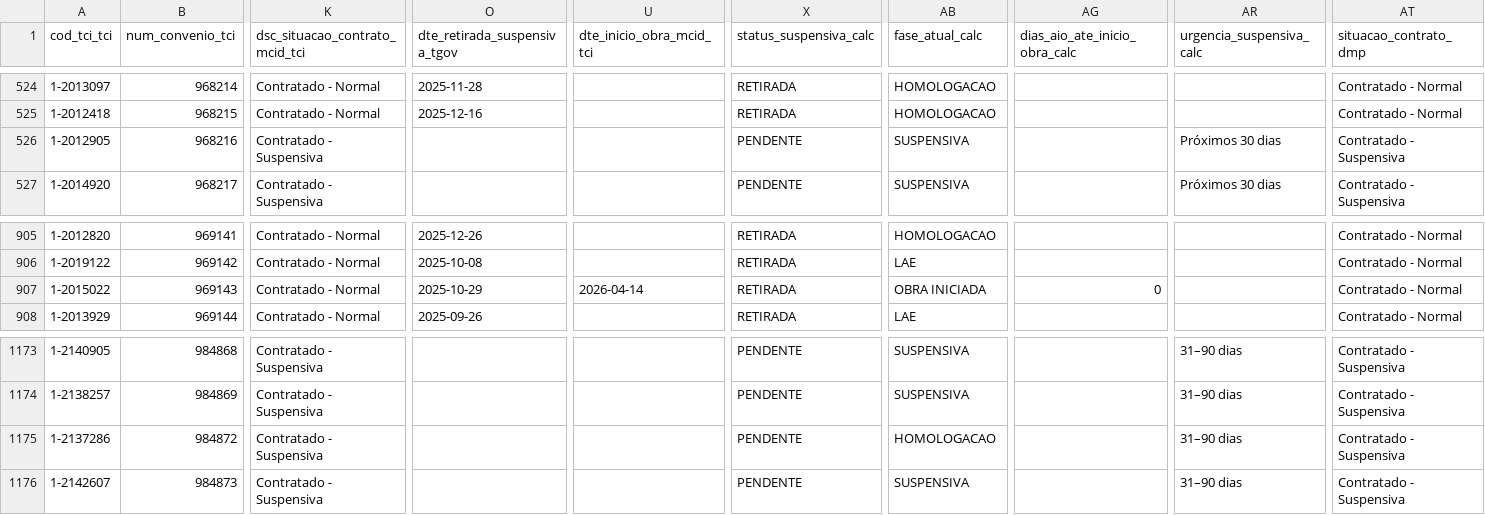
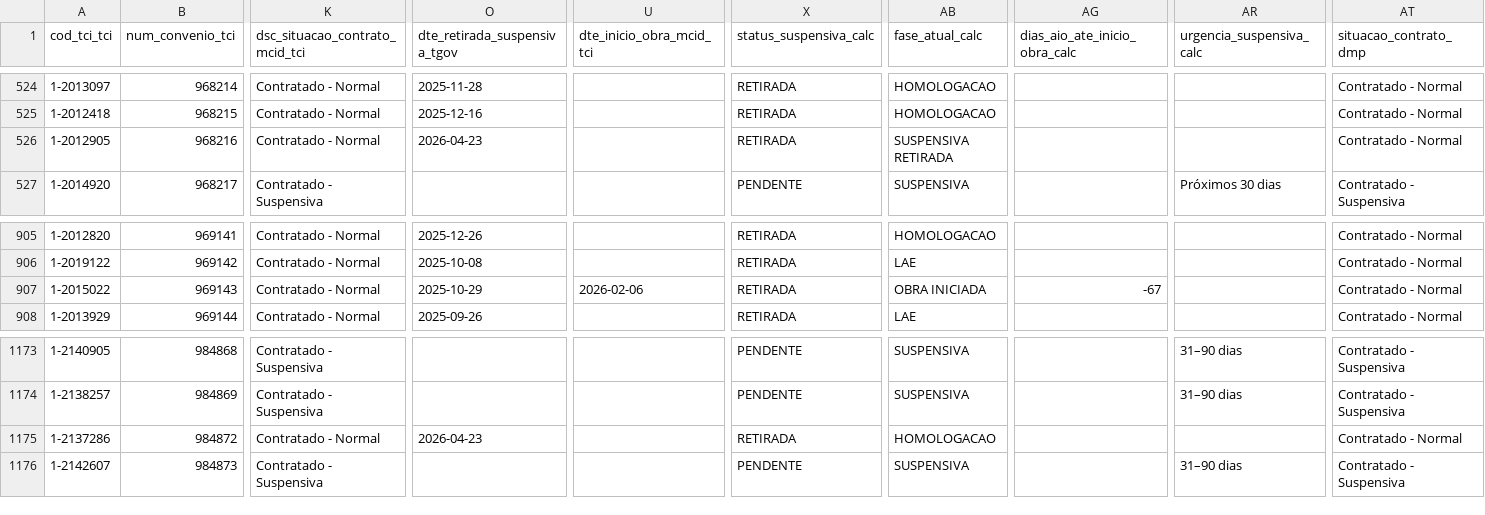
Before and after one commit to brunothiago/painel_dmp_pc32, a CSV file: data/historico/base_pc_32_2026-04-24.csv, drawn as a sheet; only a part is shown, gaps mark what is left out; the diff covers the shown part only; the diff names each change by its address in the sheet, - before the commit and + after, or states it on an @@ line.

Commit message:
Atualiza dados PC 32 — 2026-04-24

```diff
--- a/data/historico/base_pc_32_2026-04-24.csv
+++ b/data/historico/base_pc_32_2026-04-24.csv
-K526 (dsc_situacao_contrato_mcid_tci): Contratado - Suspensiva
+K526 (dsc_situacao_contrato_mcid_tci): Contratado - Normal
-O526 (dte_retirada_suspensiva_tgov): (empty)
+O526 (dte_retirada_suspensiva_tgov): 2026-04-23
-X526 (status_suspensiva_calc): PENDENTE
+X526 (status_suspensiva_calc): RETIRADA
-AB526 (fase_atual_calc): SUSPENSIVA
+AB526 (fase_atual_calc): SUSPENSIVA RETIRADA
-AR526 (urgencia_suspensiva_calc): Próximos 30 dias
+AR526 (urgencia_suspensiva_calc): (empty)
-AT526 (situacao_contrato_dmp): Contratado - Suspensiva
+AT526 (situacao_contrato_dmp): Contratado - Normal
-U907 (dte_inicio_obra_mcid_tci): 2026-04-14
+U907 (dte_inicio_obra_mcid_tci): 2026-02-06
-AG907 (dias_aio_ate_inicio_obra_calc): 0
+AG907 (dias_aio_ate_inicio_obra_calc): -67
-K1175 (dsc_situacao_contrato_mcid_tci): Contratado - Suspensiva
+K1175 (dsc_situacao_contrato_mcid_tci): Contratado - Normal
-O1175 (dte_retirada_suspensiva_tgov): (empty)
+O1175 (dte_retirada_suspensiva_tgov): 2026-04-23
-X1175 (status_suspensiva_calc): PENDENTE
+X1175 (status_suspensiva_calc): RETIRADA
-AR1175 (urgencia_suspensiva_calc): 31–90 dias
+AR1175 (urgencia_suspensiva_calc): (empty)
-AT1175 (situacao_contrato_dmp): Contratado - Suspensiva
+AT1175 (situacao_contrato_dmp): Contratado - Normal
```
Also changed, not shown: 12 moved rows and 44 edited cells elsewhere in this file, 5 other files.
